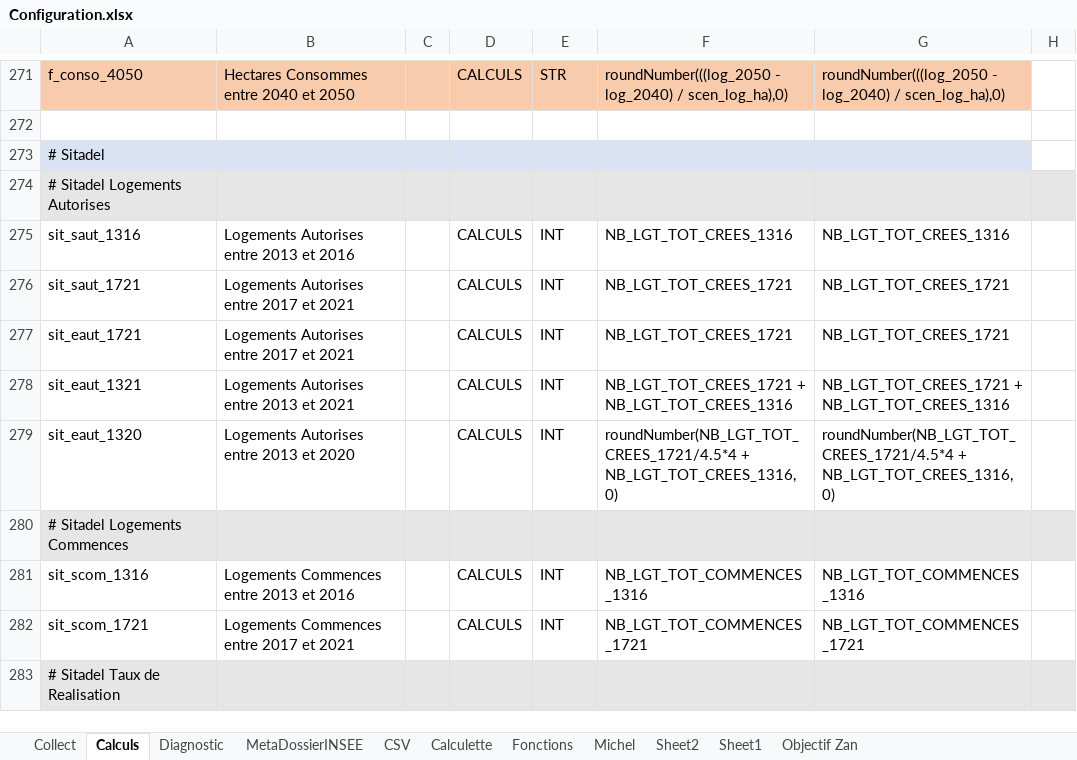
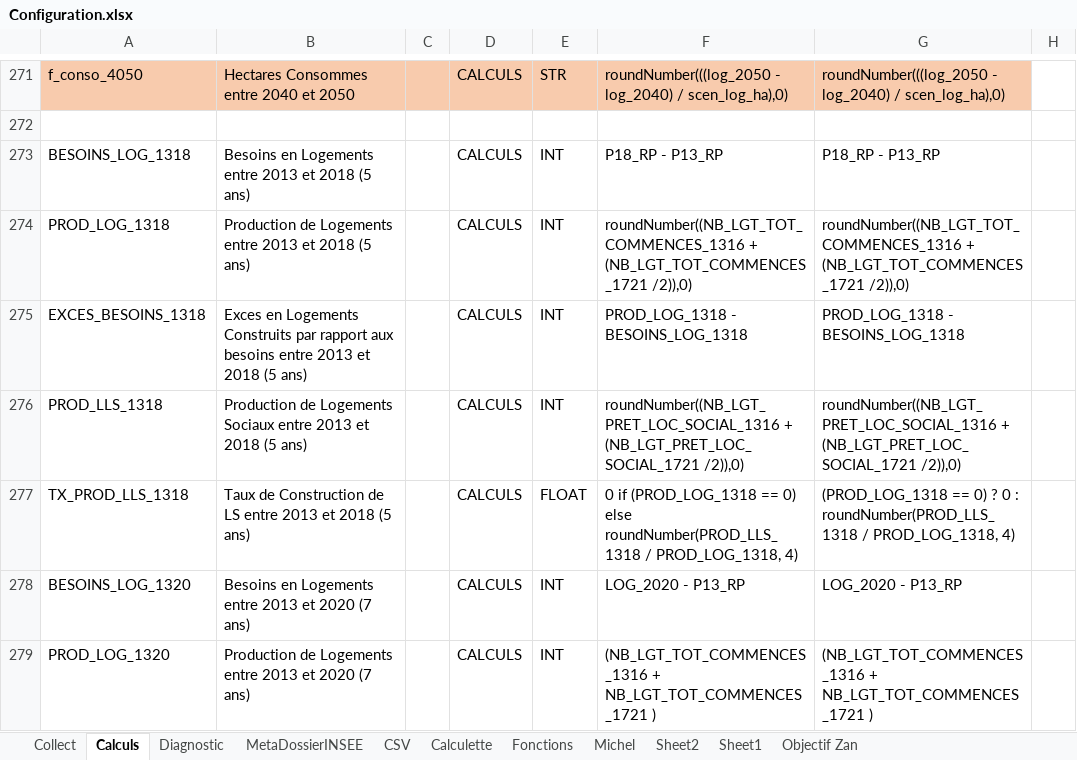
Before and after one commit to bheuse/ConsommationFonciere, an Excel workbook: input/Configuration.xlsx, sheet Calculs, drawn as a sheet; only a part is shown, gaps mark what is left out; the shorter side is filled out with more unchanged rows; values as stored, in another font and other column widths than the file's, no borders; the diff covers the shown part only; the diff names each change by its address in the sheet, - before the commit and + after, or states it on an @@ line.

```diff
--- a/input/Configuration.xlsx (sheet Calculs)
+++ b/input/Configuration.xlsx (sheet Calculs)
+row 273: BESOINS_LOG_1318 | Besoins en Logements entre 2013 et 2018 (5 ans) |  | CALCULS | INT | P18_RP - P13_RP | P18_RP - P13_RP
+row 274: PROD_LOG_1318 | Production de Logements entre 2013 et 2018 (5 ans) |  | CALCULS | INT | roundNumber((NB_LGT_TOT_COMMENCES_1316 + (NB_LGT_TOT_COMMENCES_1721 /2)),0) | roundNumber((NB_LGT_TOT_COMMENCES_1316 + (NB_LGT_TOT_COMMENCES_1721 /2)),0)
+row 275: EXCES_BESOINS_1318 | Exces en Logements Construits par rapport aux besoins entre 2013 et 2018 (5 ans) |  | CALCULS | INT | PROD_LOG_1318 - BESOINS_LOG_1318 | PROD_LOG_1318 - BESOINS_LOG_1318
+row 276: PROD_LLS_1318 | Production de Logements Sociaux entre 2013 et 2018 (5 ans) |  | CALCULS | INT | roundNumber((NB_LGT_PRET_LOC_SOCIAL_1316 + (NB_LGT_PRET_LOC_SOCIAL_1721 /2)),0) | roundNumber((NB_LGT_PRET_LOC_SOCIAL_1316 + (NB_LGT_PRET_LOC_SOCIAL_1721 /2)),0)
+row 277: TX_PROD_LLS_1318 | Taux de Construction de LS entre 2013 et 2018 (5 ans) |  | CALCULS | FLOAT | 0 if (PROD_LOG_1318 == 0) else roundNumber(PROD_LLS_1318 / PROD_LOG_1318, 4) | (PROD_LOG_1318 == 0) ? 0 : roundNumber(PROD_LLS_1318 / PROD_LOG_1318, 4)
+row 278: BESOINS_LOG_1320 | Besoins en Logements entre 2013 et 2020 (7 ans) |  | CALCULS | INT | LOG_2020 - P13_RP | LOG_2020 - P13_RP
+row 279: PROD_LOG_1320 | Production de Logements entre 2013 et 2020 (7 ans) |  | CALCULS | INT | (NB_LGT_TOT_COMMENCES_1316 + NB_LGT_TOT_COMMENCES_1721 ) | (NB_LGT_TOT_COMMENCES_1316 + NB_LGT_TOT_COMMENCES_1721 )
```
Also changed, not shown: 14 added rows and 6 edited cells elsewhere in this sheet, sheet Collect, 4 other files.
